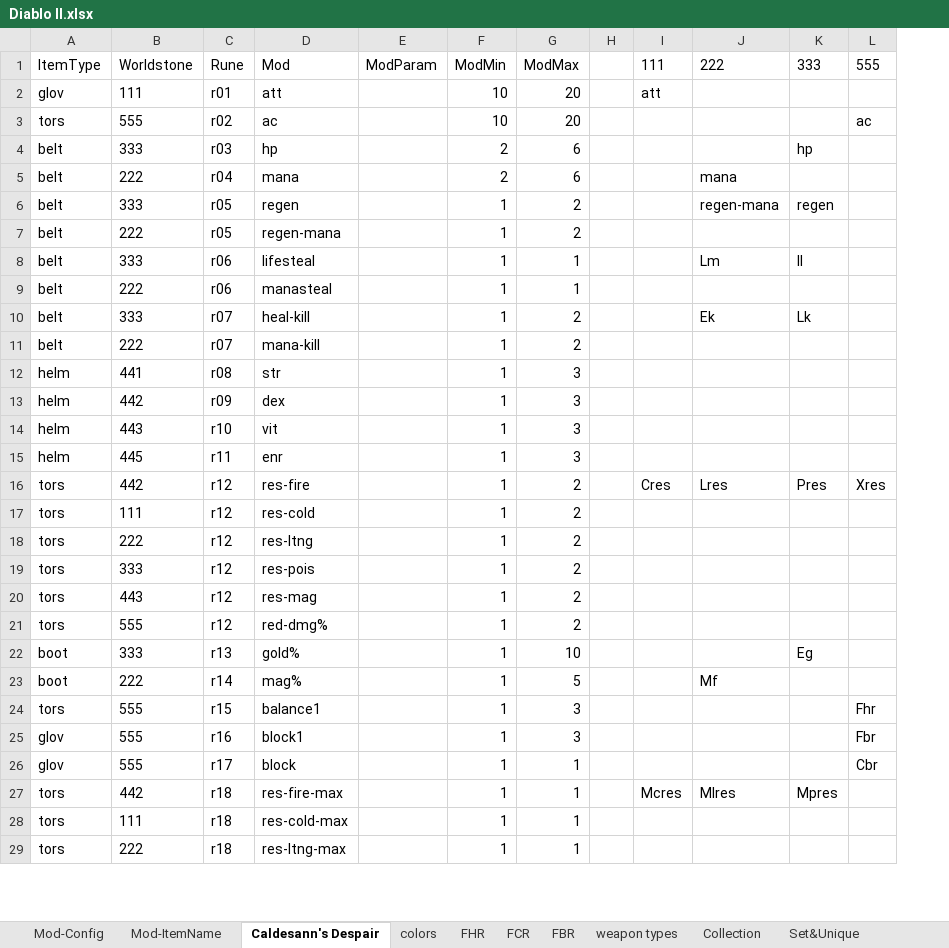
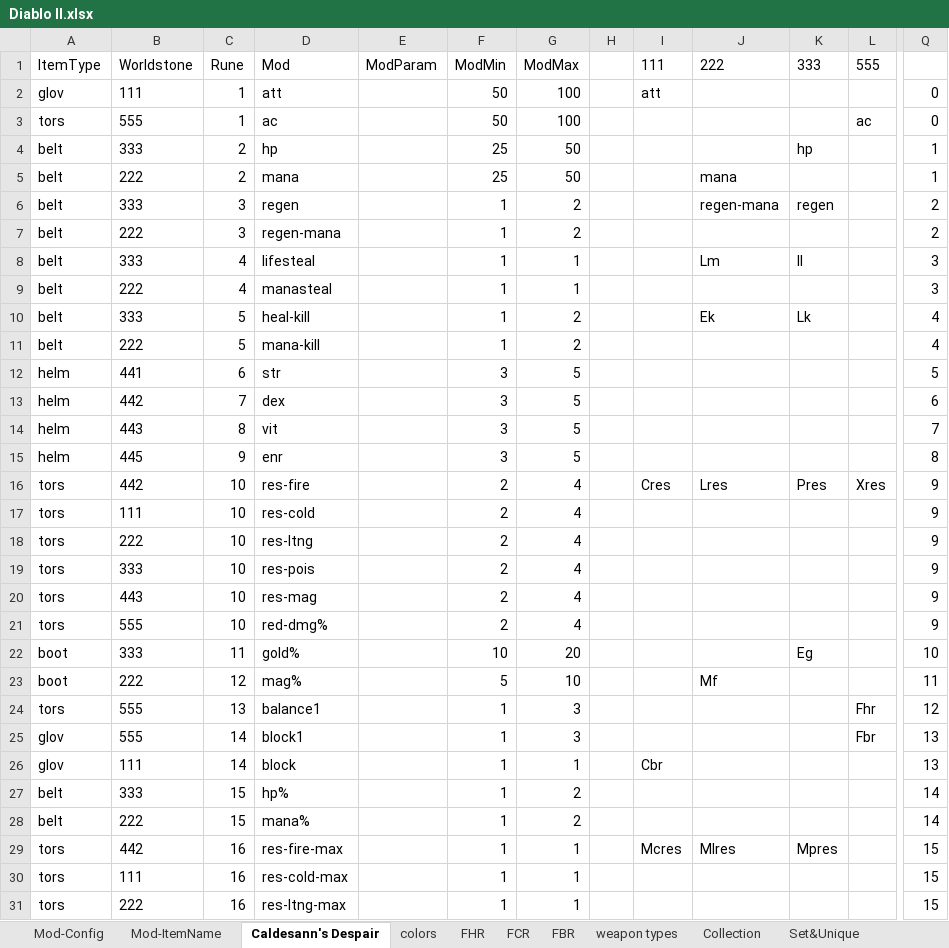
Before and after one commit to yatyricky/d2r-loot-filter, an Excel workbook: Diablo II.xlsx, sheet Caldesann's Despair, drawn as a sheet; only a part is shown, gaps mark what is left out; values as stored, in another font and other column widths than the file's, no borders; removed rows and columns are numbered as before the commit, all else as after; rows hold the shown columns only; the diff covers the shown part only; the diff names each change by its address in the sheet, - before the commit and + after, or states it on an @@ line.

Commit message:
Caldesann's Despair complete balance

```diff
--- a/Diablo II.xlsx (sheet Caldesann's Despair)
+++ b/Diablo II.xlsx (sheet Caldesann's Despair)
-column C, rows 1-29: Rune | r01 | r02 | r03 | r04 | r05 | r05 | r06 | r06 | r07 | r07 | r08 | r09 | r10 | r11 | r12 | r12 | r12 | r12 | r12 | r12 | r13 | r14 | r15 | r16 | r17 | r18 | r18 | r18
+column C, rows 1-26: Rune | 1 | 1 | 2 | 2 | 3 | 3 | 4 | 4 | 5 | 5 | 6 | 7 | 8 | 9 | 10 | 10 | 10 | 10 | 10 | 10 | 11 | 12 | 13 | 14 | 14; rows 29-31: all 16
+column Q, rows 2-26: 0 | 0 | 1 | 1 | 2 | 2 | 3 | 3 | 4 | 4 | 5 | 6 | 7 | 8 | 9 | 9 | 9 | 9 | 9 | 9 | 10 | 11 | 12 | 13 | 13; rows 29-31: all 15
-F2:F3: 10
+F2:F3: 50
-G2:G3: 20
+G2:G3: 100
-F4:F5: 2
+F4:F5: 25
-G4:G5: 6
+G4:G5: 50
-F12:F15: 1
+F12:F15: 3
-G12:G15: 3
+G12:G15: 5
-F16:F21: 1
+F16:F21: 2
-G16:G21: 2
+G16:G21: 4
-F22: 1
+F22: 10
-G22: 10
+G22: 20
-F23: 1
+F23: 5
-G23: 5
+G23: 10
-B26: 555
+B26: 111
-I26: (empty)
+I26: Cbr
-L26: Cbr
+L26: (empty)
+row 27: belt | 333 | 15 | hp% |  | 1 | 2 |  |  |  |  |  | 14
+row 28: belt | 222 | 15 | mana% |  | 1 | 2 |  |  |  |  |  | 14
```
Also changed, not shown: 6 added rows and 16 edited cells elsewhere in this sheet, 2 other files.
